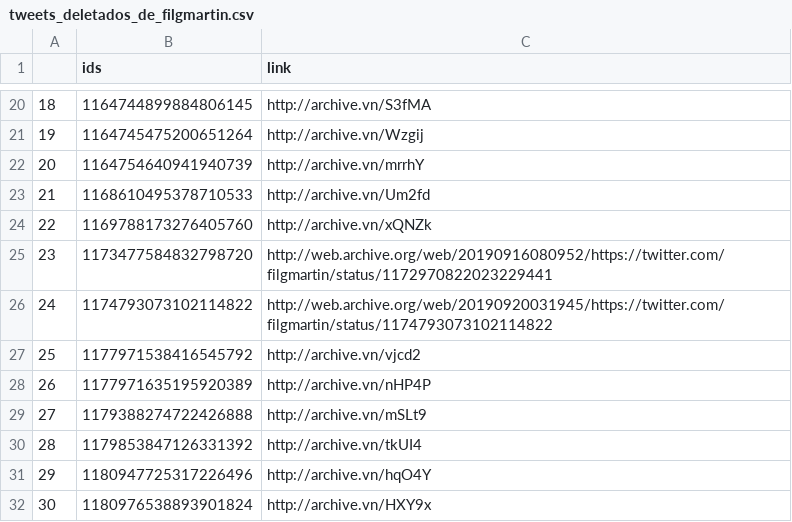
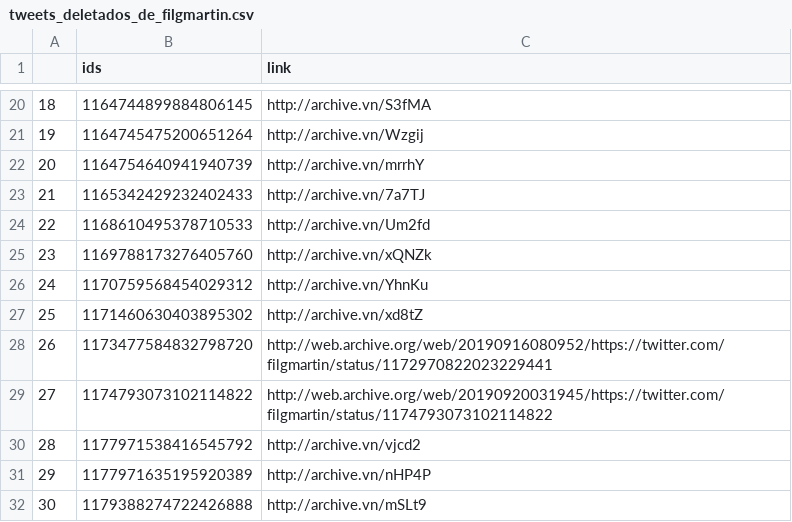
Before and after one commit to projeto7c0/7c0-core, a CSV file: csv/tweets_deletados_de_filgmartin.csv, drawn as a sheet; only a part is shown, gaps mark what is left out; the shorter side is filled out with more unchanged rows; addresses are those after the commit; the diff names each change by its address in the sheet, - before the commit and + after, or states it on an @@ line.

```diff
--- a/csv/tweets_deletados_de_filgmartin.csv
+++ b/csv/tweets_deletados_de_filgmartin.csv
+row 23: 21 | 1165342429232402433 | http://archive.vn/7a7TJ
@@ column A renumbered from row 24 down @@
+row 26: 24 | 1170759568454029312 | http://archive.vn/YhnKu
+row 27: 25 | 1171460630403895302 | http://archive.vn/xd8tZ
```
Also changed, not shown: csv/tweets_deletados_de_Astro_Pontes.csv, csv/tweets_deletados_de_DamaresAlves.csv, 4 other files.
